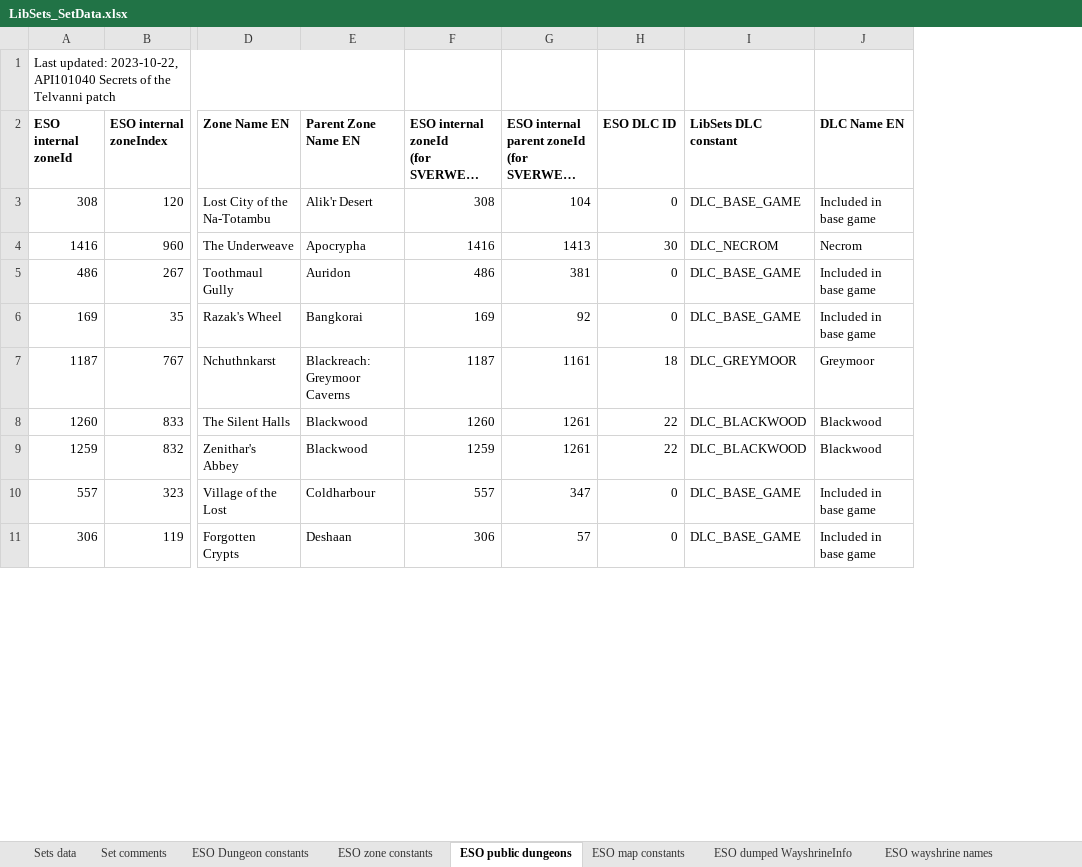
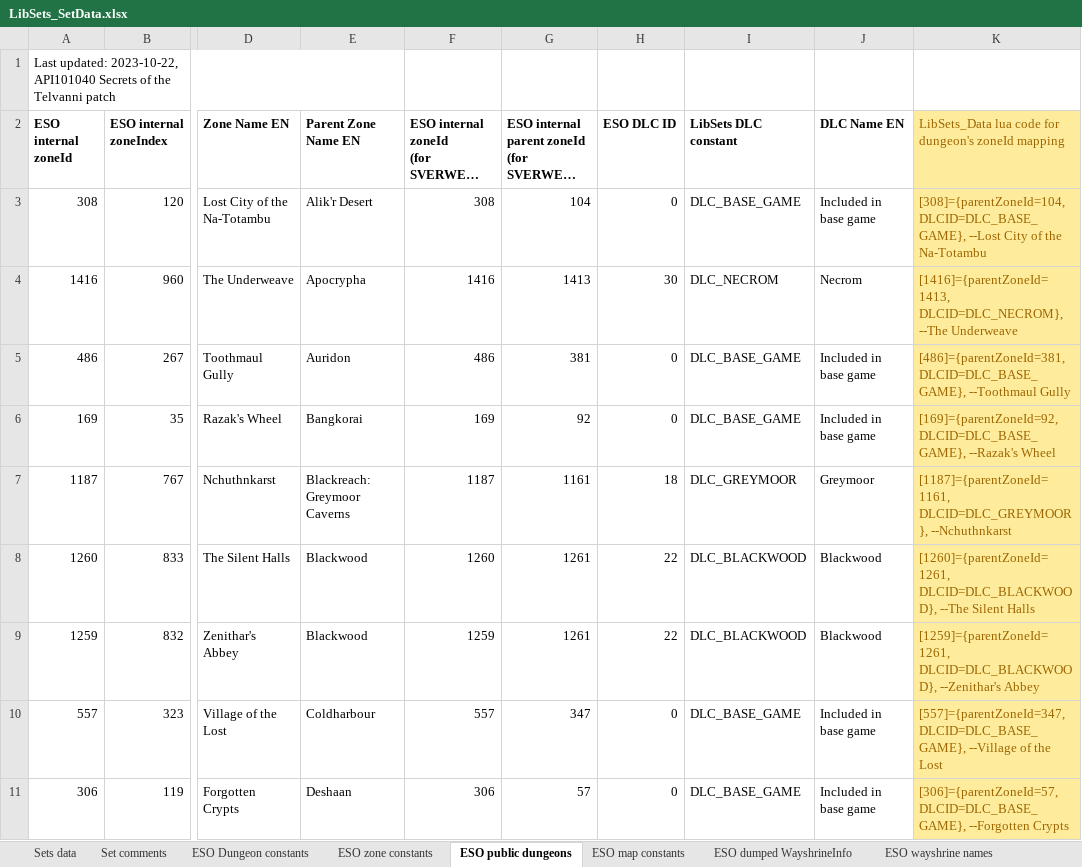
Before and after one commit to Baertram/LibSets, an Excel workbook: LibSets/Data/LibSets_SetData.xlsx, sheet ESO public dungeons, drawn as a sheet; only a part is shown, gaps mark what is left out; long unchanged cells end in …; values as stored, in another font and other column widths than the file's, no borders; the diff names each change by its address in the sheet, - before the commit and + after, or states it on an @@ line.

Commit message:
-Added check if a drop location's zoneId is a dungeon and then get the parent zoneId of the dungeon (e.g. Glenumbra) and show that zone name in the tooltip next to the dungeon's name ->Same for public dungeons -Added API functions and tables for public dungen zoneIds and DLC_IDs

```diff
--- a/LibSets/Data/LibSets_SetData.xlsx (sheet ESO public dungeons)
+++ b/LibSets/Data/LibSets_SetData.xlsx (sheet ESO public dungeons)
+column K, rows 2-11: LibSets_Data lua code for dungeon's zoneId mapping | [308]={parentZoneId=104, DLCID=DLC_BASE_GAME}, --Lost City of the Na-Totambu | [1416]={parentZoneId=1413, DLCID=DLC_NECROM}, --The Underweave | [486]={parentZoneId=381, DLCID=DLC_BASE_GAME}, --Toothmaul Gully | [169]={parentZoneId=92, DLCID=DLC_BASE_GAME}, --Razak's Wheel | [1187]={parentZoneId=1161, DLCID=DLC_GREYMOOR}, --Nchuthnkarst | [1260]={parentZoneId=1261, DLCID=DLC_BLACKWOOD}, --The Silent Halls | [1259]={parentZoneId=1261, DLCID=DLC_BLACKWOOD}, --Zenithar's Abbey | [557]={parentZoneId=347, DLCID=DLC_BASE_GAME}, --Village of the Lost | [306]={parentZoneId=57, DLCID=DLC_BASE_GAME}, --Forgotten Crypts
```
Also changed, not shown: 4 other files.
